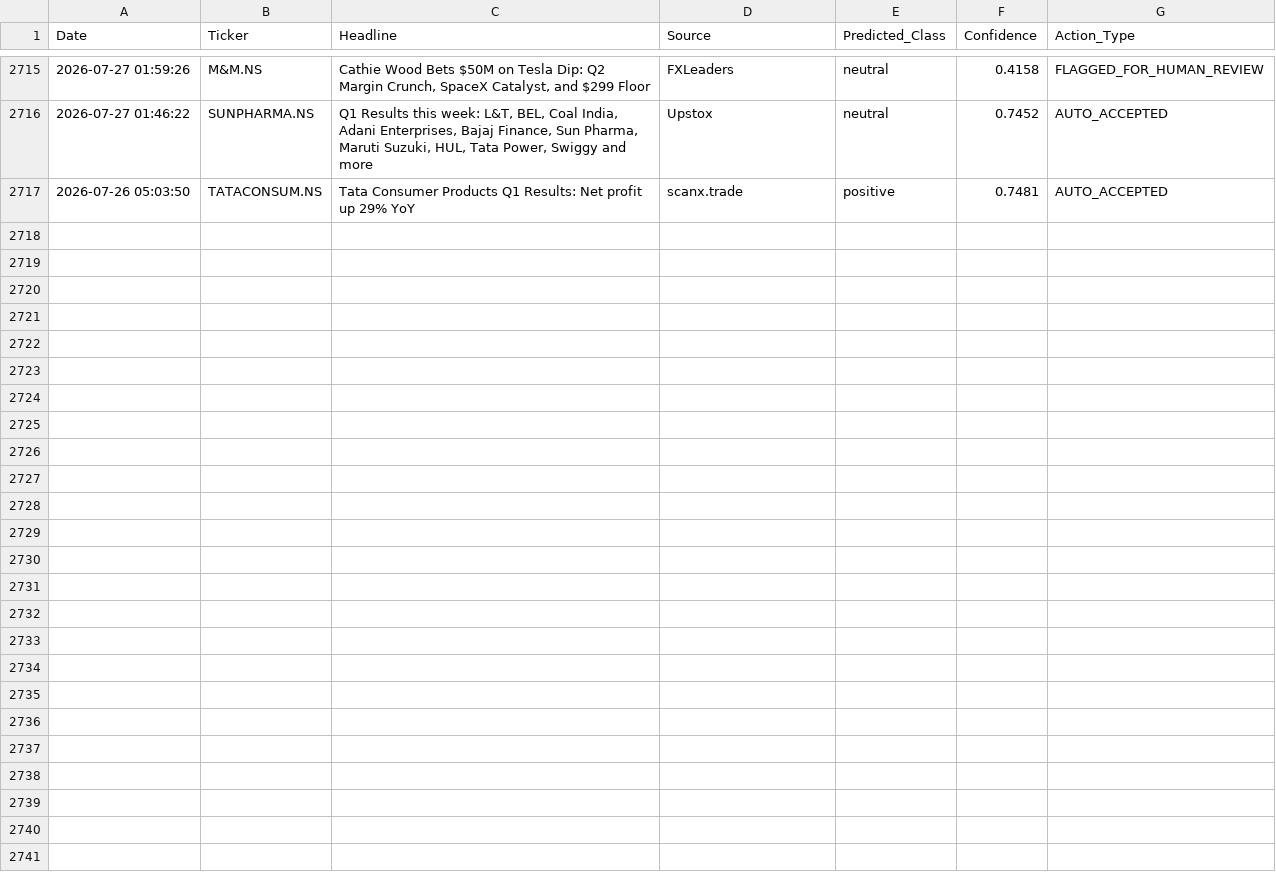
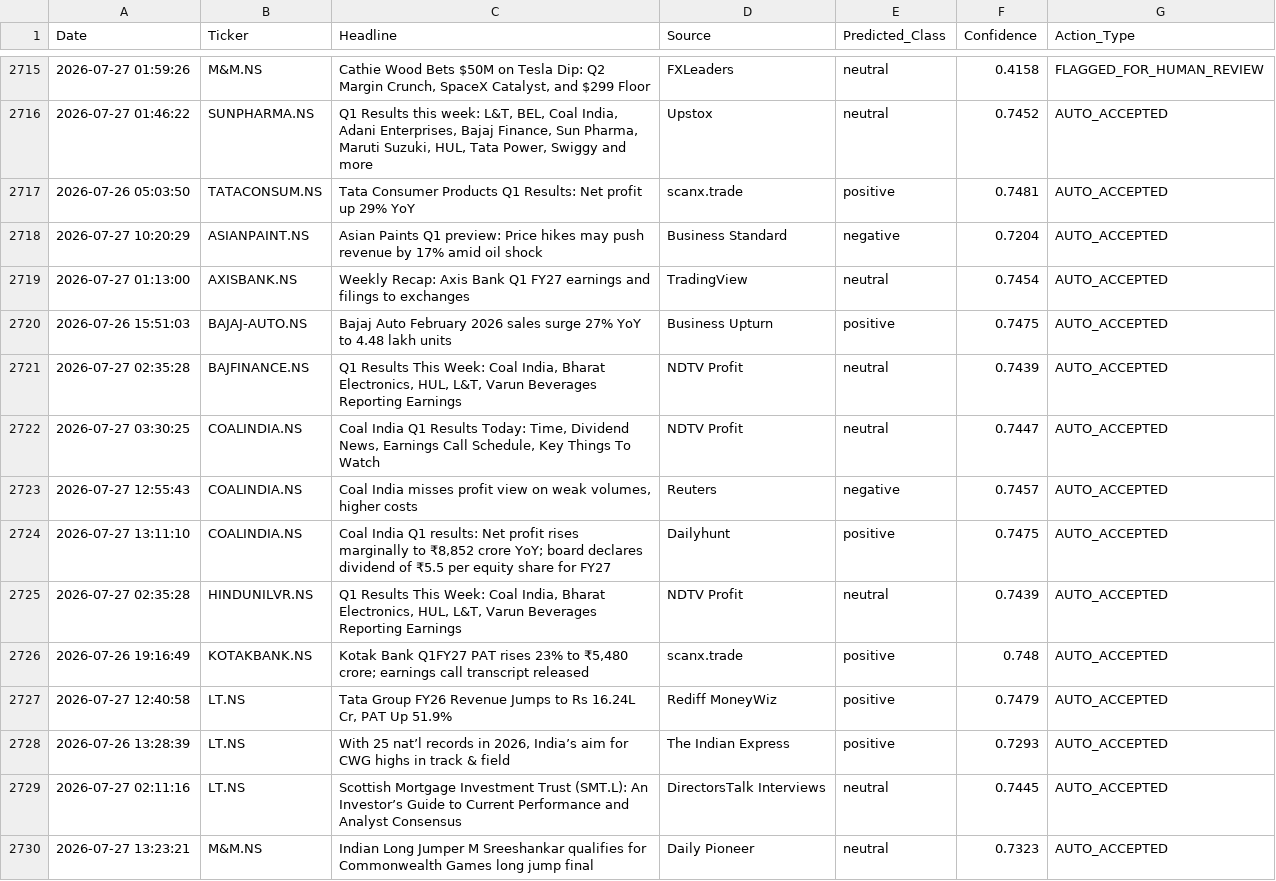
Before and after one commit to Aryanchauhan08/Indi-FinBERT, a CSV file: data/sentiment_log.csv, drawn as a sheet; only a part is shown, gaps mark what is left out; the diff covers the shown part only; the diff names each change by its address in the sheet, - before the commit and + after, or states it on an @@ line.

```diff
--- a/data/sentiment_log.csv
+++ b/data/sentiment_log.csv
+row 2718: 2026-07-27 10:20:29 | ASIANPAINT.NS | Asian Paints Q1 preview: Price hikes may push revenue by 17% amid oil shock | Business Standard | negative | 0.7204 | AUTO_ACCEPTED
+row 2719: 2026-07-27 01:13:00 | AXISBANK.NS | Weekly Recap: Axis Bank Q1 FY27 earnings and filings to exchanges | TradingView | neutral | 0.7454 | AUTO_ACCEPTED
+row 2720: 2026-07-26 15:51:03 | BAJAJ-AUTO.NS | Bajaj Auto February 2026 sales surge 27% YoY to 4.48 lakh units | Business Upturn | positive | 0.7475 | AUTO_ACCEPTED
+row 2721: 2026-07-27 02:35:28 | BAJFINANCE.NS | Q1 Results This Week: Coal India, Bharat Electronics, HUL, L&T, Varun Beverages Reporting Earnings | NDTV Profit | neutral | 0.7439 | AUTO_ACCEPTED
+row 2722: 2026-07-27 03:30:25 | COALINDIA.NS | Coal India Q1 Results Today: Time, Dividend News, Earnings Call Schedule, Key Things To Watch | NDTV Profit | neutral | 0.7447 | AUTO_ACCEPTED
+row 2723: 2026-07-27 12:55:43 | COALINDIA.NS | Coal India misses profit view on weak volumes, higher costs | Reuters | negative | 0.7457 | AUTO_ACCEPTED
+row 2724: 2026-07-27 13:11:10 | COALINDIA.NS | Coal India Q1 results: Net profit rises marginally to ₹8,852 crore YoY; board declares dividend of ₹5.5 per equity share for FY27 | Dailyhunt | positive | 0.7475 | AUTO_ACCEPTED
+row 2725: 2026-07-27 02:35:28 | HINDUNILVR.NS | Q1 Results This Week: Coal India, Bharat Electronics, HUL, L&T, Varun Beverages Reporting Earnings | NDTV Profit | neutral | 0.7439 | AUTO_ACCEPTED
+row 2726: 2026-07-26 19:16:49 | KOTAKBANK.NS | Kotak Bank Q1FY27 PAT rises 23% to ₹5,480 crore; earnings call transcript released | scanx.trade | positive | 0.748 | AUTO_ACCEPTED
+row 2727: 2026-07-27 12:40:58 | LT.NS | Tata Group FY26 Revenue Jumps to Rs 16.24L Cr, PAT Up 51.9% | Rediff MoneyWiz | positive | 0.7479 | AUTO_ACCEPTED
+row 2728: 2026-07-26 13:28:39 | LT.NS | With 25 nat’l records in 2026, India’s aim for CWG highs in track & field | The Indian Express | positive | 0.7293 | AUTO_ACCEPTED
+row 2729: 2026-07-27 02:11:16 | LT.NS | Scottish Mortgage Investment Trust (SMT.L): An Investor’s Guide to Current Performance and Analyst Consensus | DirectorsTalk Interviews | neutral | 0.7445 | AUTO_ACCEPTED
+row 2730: 2026-07-27 13:23:21 | M&M.NS | Indian Long Jumper M Sreeshankar qualifies for Commonwealth Games long jump final | Daily Pioneer | neutral | 0.7323 | AUTO_ACCEPTED
```
Also changed, not shown: 12 added rows elsewhere in this file.
